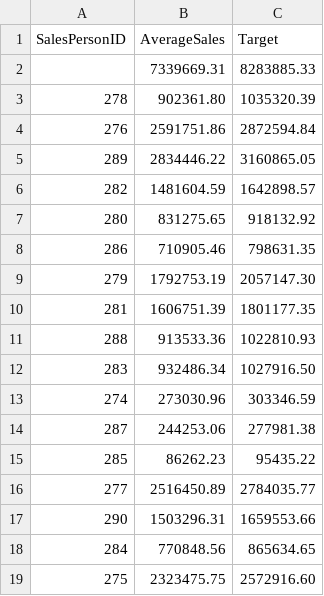
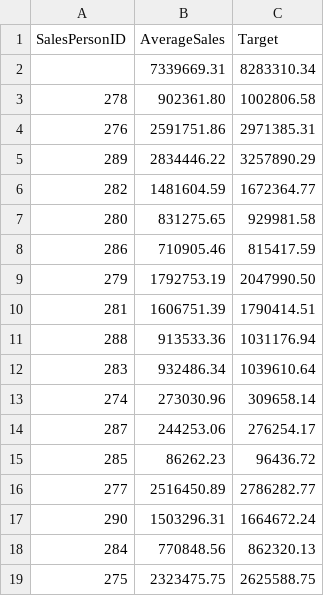
Before and after one commit to AdarshpatelBittwobyte/sakila_dbt, a CSV file: adventure/seeds/targetsales.csv, drawn as a sheet.

```diff
--- a/adventure/seeds/targetsales.csv
+++ b/adventure/seeds/targetsales.csv
@@ -1,19 +1,19 @@
 SalesPersonID,AverageSales,Target
-,7339669.31,8283885.33
-278,902361.80,1035320.39
-276,2591751.86,2872594.84
-289,2834446.22,3160865.05
-282,1481604.59,1642898.57
-280,831275.65,918132.92
-286,710905.46,798631.35
-279,1792753.19,2057147.30
-281,1606751.39,1801177.35
-288,913533.36,1022810.93
-283,932486.34,1027916.50
-274,273030.96,303346.59
-287,244253.06,277981.38
-285,86262.23,95435.22
-277,2516450.89,2784035.77
-290,1503296.31,1659553.66
-284,770848.56,865634.65
-275,2323475.75,2572916.60
+,7339669.31,8283310.34
+278,902361.80,1002806.58
+276,2591751.86,2971385.31
+289,2834446.22,3257890.29
+282,1481604.59,1672364.77
+280,831275.65,929981.58
+286,710905.46,815417.59
+279,1792753.19,2047990.50
+281,1606751.39,1790414.51
+288,913533.36,1031176.94
+283,932486.34,1039610.64
+274,273030.96,309658.14
+287,244253.06,276254.17
+285,86262.23,96436.72
+277,2516450.89,2786282.77
+290,1503296.31,1664672.24
+284,770848.56,862320.13
+275,2323475.75,2625588.75
```
Also changed, not shown: 11 other files.
